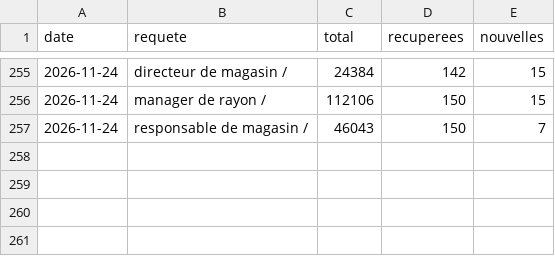
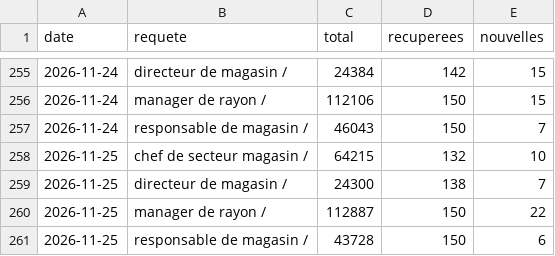
Before and after one commit to LinaSouilmi/metier-retail, a CSV file: data/jooble/serie.csv, drawn as a sheet; only a part is shown, gaps mark what is left out.

```diff
--- a/data/jooble/serie.csv
+++ b/data/jooble/serie.csv
@@ -257 +257,5 @@ date,requete,total,recuperees,nouvelles
 2026-11-24,responsable de magasin / ,46043,150,7
+2026-11-25,chef de secteur magasin / ,64215,132,10
+2026-11-25,directeur de magasin / ,24300,138,7
+2026-11-25,manager de rayon / ,112887,150,22
+2026-11-25,responsable de magasin / ,43728,150,6
```
Also changed, not shown: data/adzuna/serie.csv, data/lba/serie.csv, 29 other files.
